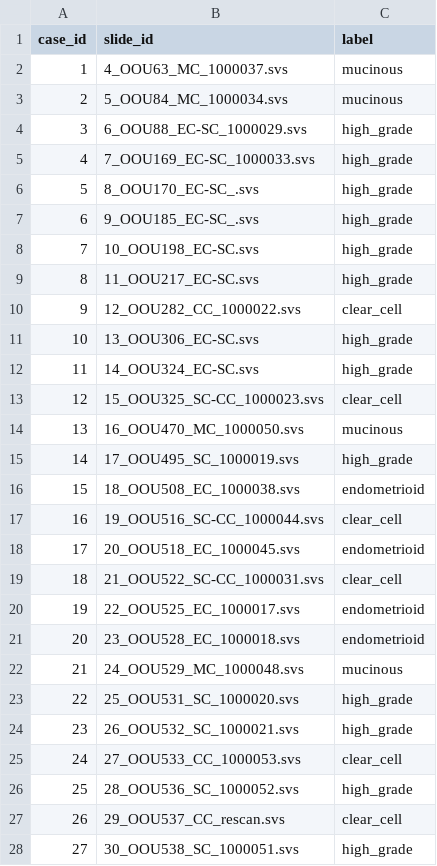
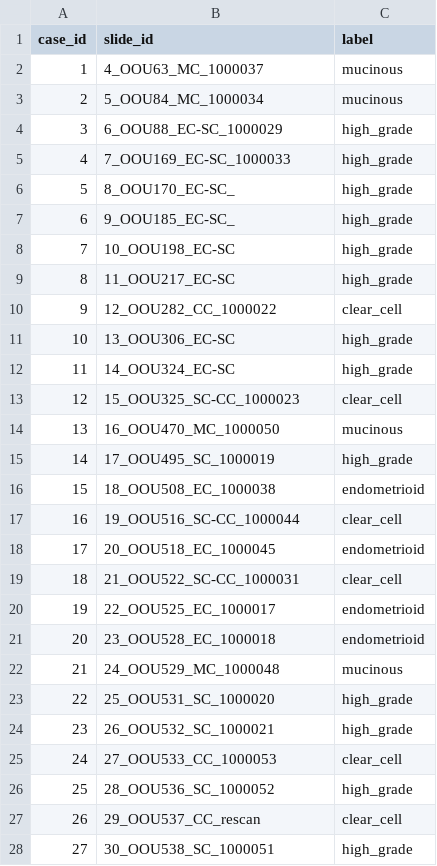
Before and after one commit to scjjb/Ovarian_Features, a CSV file: dataset_csv/ExternalData.csv, drawn as a sheet; only a part is shown; the diff covers the shown part only.

Commit message:
fix external data csv

```diff
--- a/dataset_csv/ExternalData.csv
+++ b/dataset_csv/ExternalData.csv
@@ -1,28 +1,28 @@
 case_id,slide_id,label
-1,4_OOU63_MC_1000037.svs,mucinous
-2,5_OOU84_MC_1000034.svs,mucinous
-3,6_OOU88_EC-SC_1000029.svs,high_grade
-4,7_OOU169_EC-SC_1000033.svs,high_grade
-5,8_OOU170_EC-SC_.svs,high_grade
-6,9_OOU185_EC-SC_.svs,high_grade
-7,10_OOU198_EC-SC.svs,high_grade
-8,11_OOU217_EC-SC.svs,high_grade
-9,12_OOU282_CC_1000022.svs,clear_cell
-10,13_OOU306_EC-SC.svs,high_grade
-11,14_OOU324_EC-SC.svs,high_grade
-12,15_OOU325_SC-CC_1000023.svs,clear_cell
-13,16_OOU470_MC_1000050.svs,mucinous
-14,17_OOU495_SC_1000019.svs,high_grade
-15,18_OOU508_EC_1000038.svs,endometrioid
-16,19_OOU516_SC-CC_1000044.svs,clear_cell
-17,20_OOU518_EC_1000045.svs,endometrioid
-18,21_OOU522_SC-CC_1000031.svs,clear_cell
-19,22_OOU525_EC_1000017.svs,endometrioid
-20,23_OOU528_EC_1000018.svs,endometrioid
-21,24_OOU529_MC_1000048.svs,mucinous
-22,25_OOU531_SC_1000020.svs,high_grade
-23,26_OOU532_SC_1000021.svs,high_grade
-24,27_OOU533_CC_1000053.svs,clear_cell
-25,28_OOU536_SC_1000052.svs,high_grade
-26,29_OOU537_CC_rescan.svs,clear_cell
-27,30_OOU538_SC_1000051.svs,high_grade
+1,4_OOU63_MC_1000037,mucinous
+2,5_OOU84_MC_1000034,mucinous
+3,6_OOU88_EC-SC_1000029,high_grade
+4,7_OOU169_EC-SC_1000033,high_grade
+5,8_OOU170_EC-SC_,high_grade
+6,9_OOU185_EC-SC_,high_grade
+7,10_OOU198_EC-SC,high_grade
+8,11_OOU217_EC-SC,high_grade
+9,12_OOU282_CC_1000022,clear_cell
+10,13_OOU306_EC-SC,high_grade
+11,14_OOU324_EC-SC,high_grade
+12,15_OOU325_SC-CC_1000023,clear_cell
+13,16_OOU470_MC_1000050,mucinous
+14,17_OOU495_SC_1000019,high_grade
+15,18_OOU508_EC_1000038,endometrioid
+16,19_OOU516_SC-CC_1000044,clear_cell
+17,20_OOU518_EC_1000045,endometrioid
+18,21_OOU522_SC-CC_1000031,clear_cell
+19,22_OOU525_EC_1000017,endometrioid
+20,23_OOU528_EC_1000018,endometrioid
+21,24_OOU529_MC_1000048,mucinous
+22,25_OOU531_SC_1000020,high_grade
+23,26_OOU532_SC_1000021,high_grade
+24,27_OOU533_CC_1000053,clear_cell
+25,28_OOU536_SC_1000052,high_grade
+26,29_OOU537_CC_rescan,clear_cell
+27,30_OOU538_SC_1000051,high_grade
```
Also changed, not shown: 53 edited cells elsewhere in this file.
